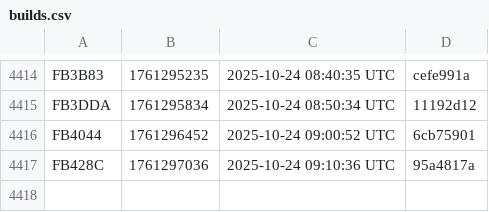
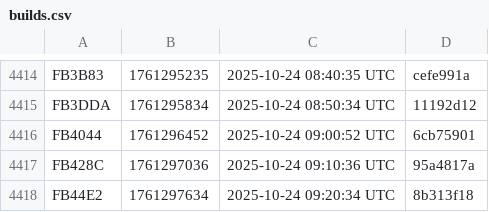
Before and after one commit to noob2git/weather, a CSV file: docs/assets/builds.csv, drawn as a sheet; only a part is shown, gaps mark what is left out.

```diff
--- a/docs/assets/builds.csv
+++ b/docs/assets/builds.csv
@@ -4417 +4417,2 @@ FB4044,1761296452,2025-10-24 09:00:52 UTC,6cb75901
 FB428C,1761297036,2025-10-24 09:10:36 UTC,95a4817a
+FB44E2,1761297634,2025-10-24 09:20:34 UTC,8b313f18
```
Also changed, not shown: data/weather_history.csv, 2 other files.
